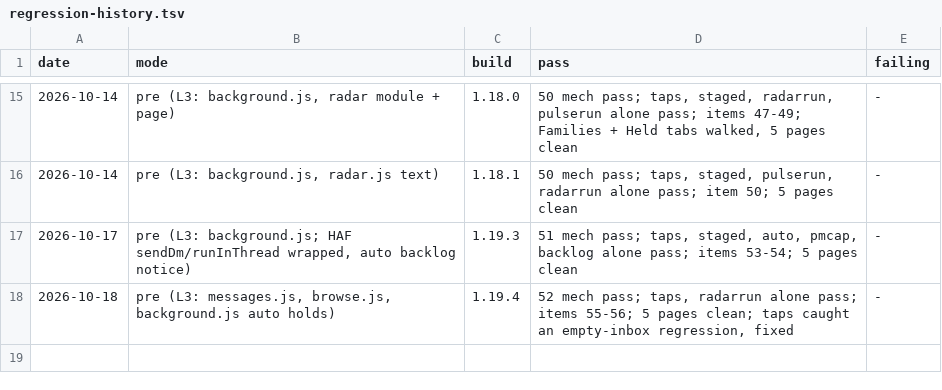
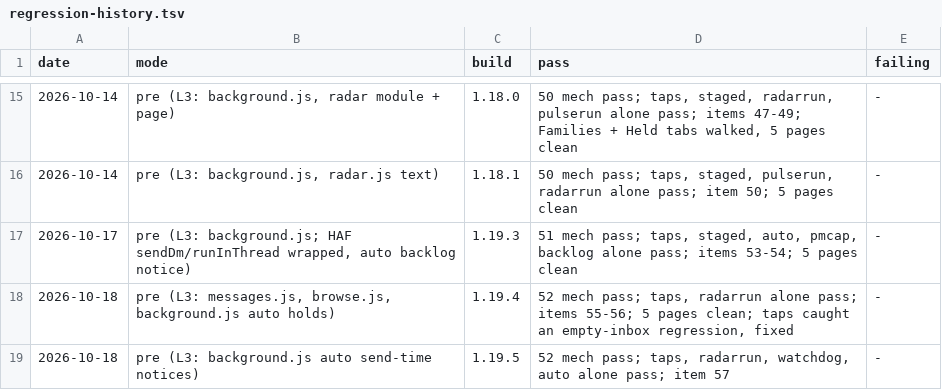
Before and after one commit to troiwebz/data-analytics, a TSV file: .claude/regression-history.tsv, drawn as a sheet; only a part is shown, gaps mark what is left out.

```diff
--- a/.claude/regression-history.tsv
+++ b/.claude/regression-history.tsv
@@ -18 +18,2 @@ date	mode	build	pass	failing
 2026-10-18	pre (L3: messages.js, browse.js, background.js auto holds)	1.19.4	52 mech pass; taps, radarrun alone pass; items 55-56; 5 pages clean; taps caught an empty-inbox regression, fixed	-
+2026-10-18	pre (L3: background.js auto send-time notices)	1.19.5	52 mech pass; taps, radarrun, watchdog, auto alone pass; item 57	-
```
Also changed, not shown: 4 other files.
